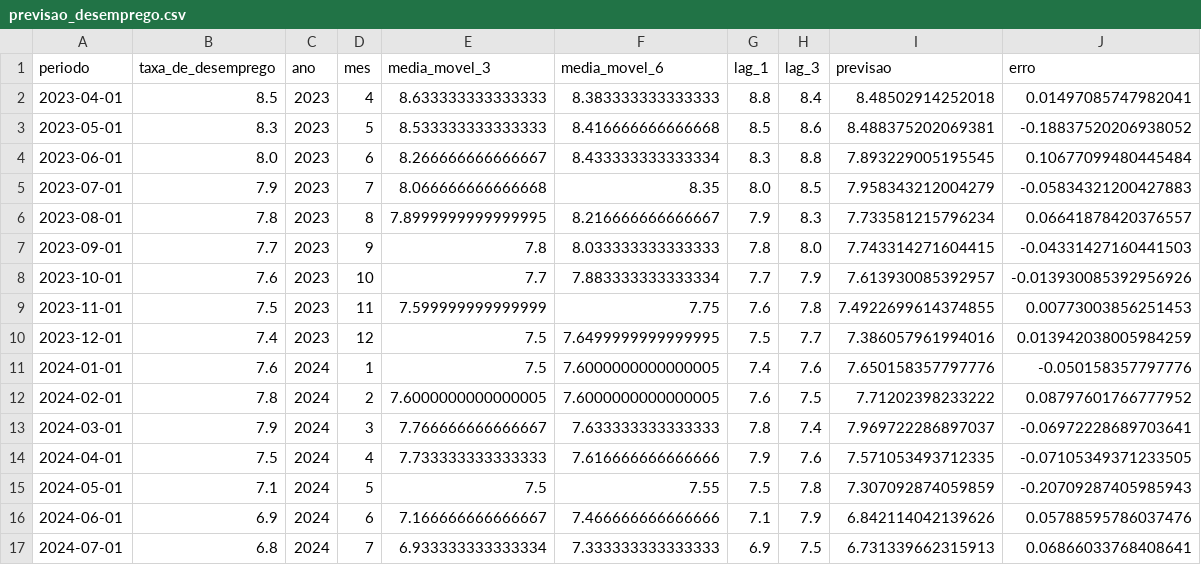
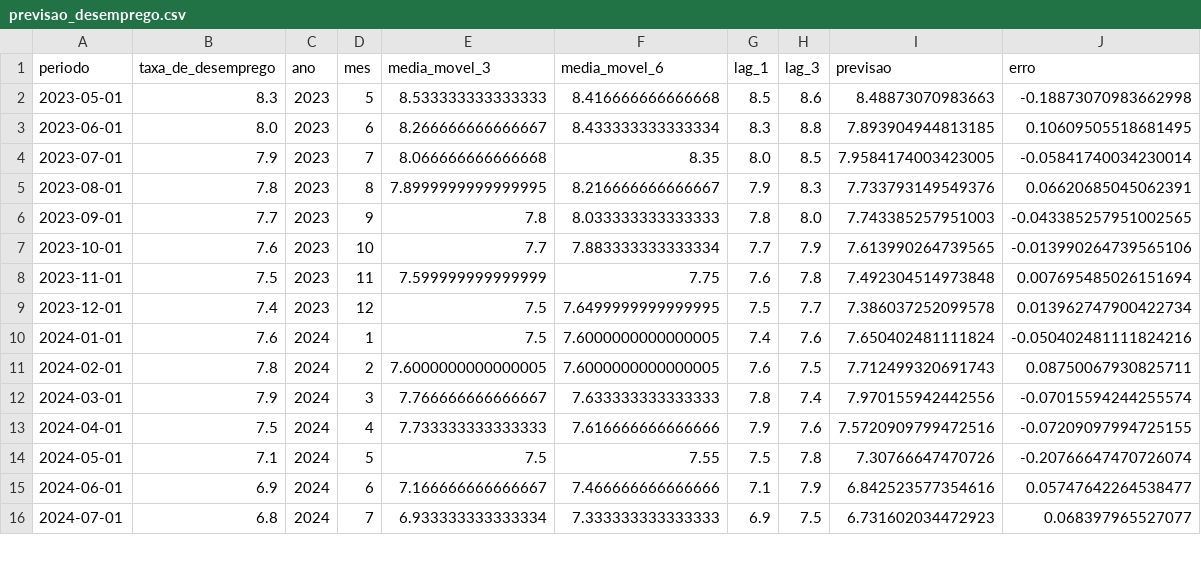
Before and after one commit to samubrito/pipeline_ibge, a CSV file: data/output/previsao_desemprego.csv, drawn as a sheet; only a part is shown; the diff covers the shown part only.

```diff
--- a/data/output/previsao_desemprego.csv
+++ b/data/output/previsao_desemprego.csv
@@ -1,17 +1,16 @@
 periodo,taxa_de_desemprego,ano,mes,media_movel_3,media_movel_6,lag_1,lag_3,previsao,erro
-2023-04-01,8.5,2023,4,8.633333333333333,8.383333333333333,8.8,8.4,8.48502914252018,0.01497085747982041
-2023-05-01,8.3,2023,5,8.533333333333333,8.416666666666668,8.5,8.6,8.488375202069381,-0.18837520206938052
-2023-06-01,8.0,2023,6,8.266666666666667,8.433333333333334,8.3,8.8,7.893229005195545,0.10677099480445484
-2023-07-01,7.9,2023,7,8.066666666666668,8.35,8.0,8.5,7.958343212004279,-0.05834321200427883
-2023-08-01,7.8,2023,8,7.8999999999999995,8.216666666666667,7.9,8.3,7.733581215796234,0.06641878420376557
-2023-09-01,7.7,2023,9,7.8,8.033333333333333,7.8,8.0,7.743314271604415,-0.04331427160441503
-2023-10-01,7.6,2023,10,7.7,7.883333333333334,7.7,7.9,7.613930085392957,-0.013930085392956926
-2023-11-01,7.5,2023,11,7.599999999999999,7.75,7.6,7.8,7.4922699614374855,0.00773003856251453
-2023-12-01,7.4,2023,12,7.5,7.6499999999999995,7.5,7.7,7.386057961994016,0.013942038005984259
-2024-01-01,7.6,2024,1,7.5,7.6000000000000005,7.4,7.6,7.650158357797776,-0.050158357797776
-2024-02-01,7.8,2024,2,7.6000000000000005,7.6000000000000005,7.6,7.5,7.71202398233222,0.08797601766777952
-2024-03-01,7.9,2024,3,7.766666666666667,7.633333333333333,7.8,7.4,7.969722286897037,-0.06972228689703641
-2024-04-01,7.5,2024,4,7.733333333333333,7.616666666666666,7.9,7.6,7.571053493712335,-0.07105349371233505
-2024-05-01,7.1,2024,5,7.5,7.55,7.5,7.8,7.307092874059859,-0.20709287405985943
-2024-06-01,6.9,2024,6,7.166666666666667,7.466666666666666,7.1,7.9,6.842114042139626,0.05788595786037476
-2024-07-01,6.8,2024,7,6.933333333333334,7.333333333333333,6.9,7.5,6.731339662315913,0.06866033768408641
+2023-05-01,8.3,2023,5,8.533333333333333,8.416666666666668,8.5,8.6,8.48873070983663,-0.18873070983662998
+2023-06-01,8.0,2023,6,8.266666666666667,8.433333333333334,8.3,8.8,7.893904944813185,0.10609505518681495
+2023-07-01,7.9,2023,7,8.066666666666668,8.35,8.0,8.5,7.9584174003423005,-0.05841740034230014
+2023-08-01,7.8,2023,8,7.8999999999999995,8.216666666666667,7.9,8.3,7.733793149549376,0.06620685045062391
+2023-09-01,7.7,2023,9,7.8,8.033333333333333,7.8,8.0,7.743385257951003,-0.043385257951002565
+2023-10-01,7.6,2023,10,7.7,7.883333333333334,7.7,7.9,7.613990264739565,-0.013990264739565106
+2023-11-01,7.5,2023,11,7.599999999999999,7.75,7.6,7.8,7.492304514973848,0.007695485026151694
+2023-12-01,7.4,2023,12,7.5,7.6499999999999995,7.5,7.7,7.386037252099578,0.013962747900422734
+2024-01-01,7.6,2024,1,7.5,7.6000000000000005,7.4,7.6,7.650402481111824,-0.050402481111824216
+2024-02-01,7.8,2024,2,7.6000000000000005,7.6000000000000005,7.6,7.5,7.712499320691743,0.08750067930825711
+2024-03-01,7.9,2024,3,7.766666666666667,7.633333333333333,7.8,7.4,7.970155942442556,-0.07015594244255574
+2024-04-01,7.5,2024,4,7.733333333333333,7.616666666666666,7.9,7.6,7.5720909799472516,-0.07209097994725155
+2024-05-01,7.1,2024,5,7.5,7.55,7.5,7.8,7.30766647470726,-0.20766647470726074
+2024-06-01,6.9,2024,6,7.166666666666667,7.466666666666666,7.1,7.9,6.842523577354616,0.05747642264538477
+2024-07-01,6.8,2024,7,6.933333333333334,7.333333333333333,6.9,7.5,6.731602034472923,0.068397965527077
```
Also changed, not shown: 1 added row and 34 edited cells elsewhere in this file.
